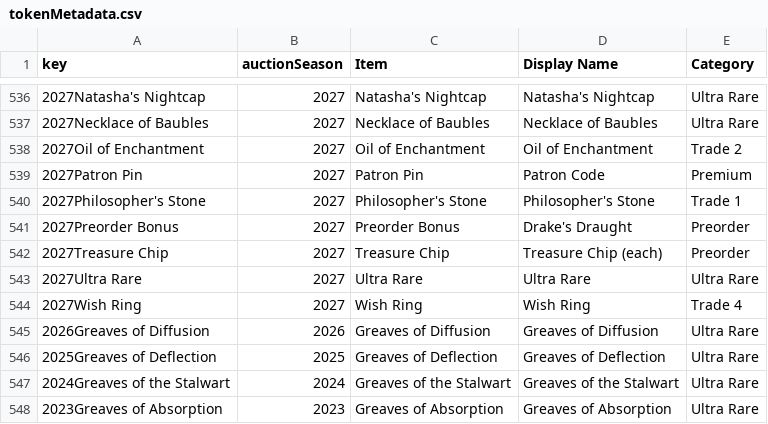
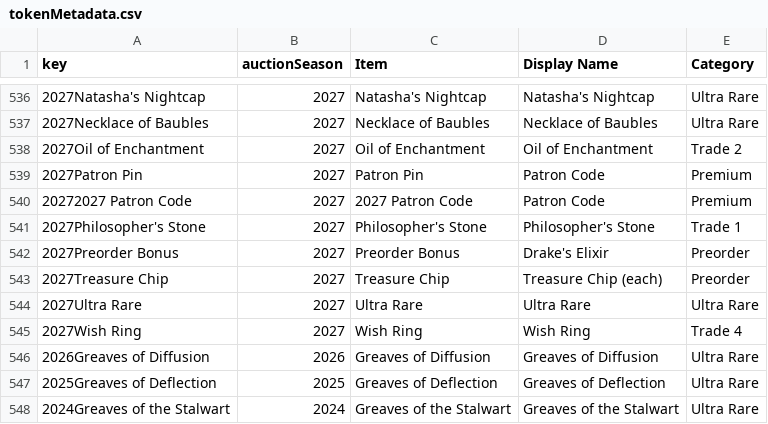
Before and after one commit to mjdomask-jpg/trueDungeonAuctionPrices, a CSV file: public/data/tokenMetadata.csv, drawn as a sheet; only a part is shown, gaps mark what is left out; the shorter side is filled out with more unchanged rows.

Commit message:
Publish from sheet: auctionMetadata.csv, tokenMetadata.csv, transmuteRecipes.csv
  auctionMetadata.csv: 297 -> 299 rows
  tokenMetadata.csv: 594 -> 595 rows
  transmuteRecipes.csv: 2018 -> 2019 rows

Exported by apps-script/publishToSite.gs 2026-08-21.3.

```diff
--- a/public/data/tokenMetadata.csv
+++ b/public/data/tokenMetadata.csv
@@ -539,4 +539,5 @@ key,auctionSeason,Item,Display Name,Category
 2027Patron Pin,2027,Patron Pin,Patron Code,Premium
+20272027 Patron Code,2027,2027 Patron Code,Patron Code,Premium
 2027Philosopher's Stone,2027,Philosopher's Stone,Philosopher's Stone,Trade 1
-2027Preorder Bonus,2027,Preorder Bonus,Drake's Draught,Preorder
+2027Preorder Bonus,2027,Preorder Bonus,Drake's Elixir,Preorder
 2027Treasure Chip,2027,Treasure Chip,Treasure Chip (each),Preorder
```
Also changed, not shown: public/data/auctionMetadata.csv, public/data/transmuteRecipes.csv.
